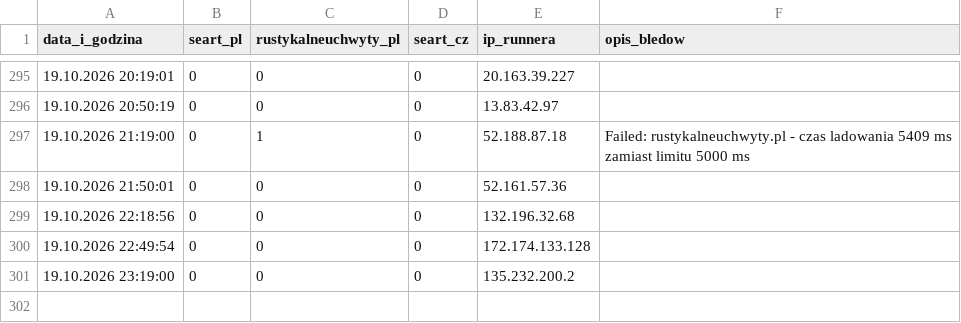
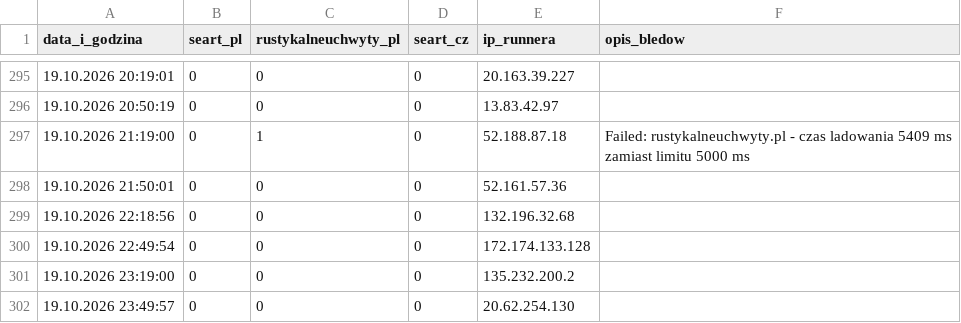
Before and after one commit to WIKse96/seart-playwright-tests, a CSV file: results_history.csv, drawn as a sheet; only a part is shown, gaps mark what is left out; the diff names each change by its address in the sheet, - before the commit and + after, or states it on an @@ line.

```diff
--- a/results_history.csv
+++ b/results_history.csv
+row 302: 19.10.2026 23:49:57 | 0 | 0 | 0 | 20.62.254.130
```
